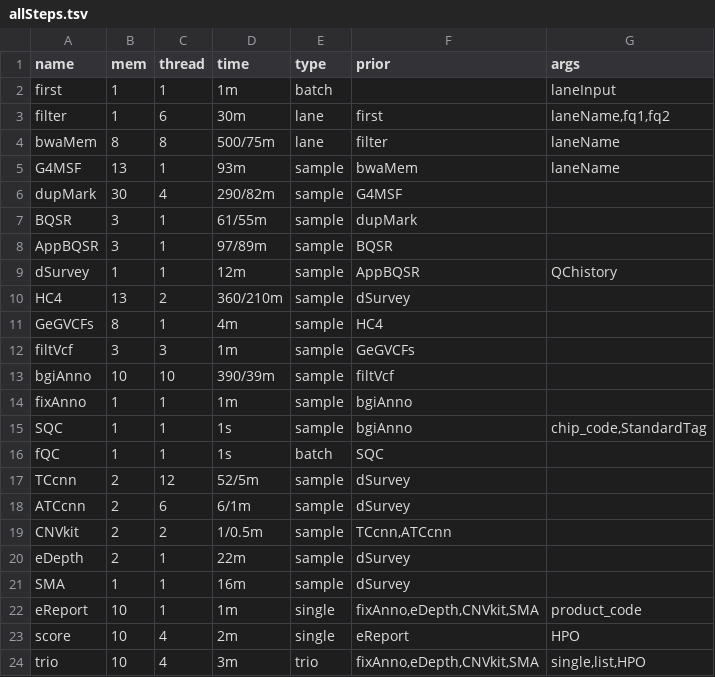
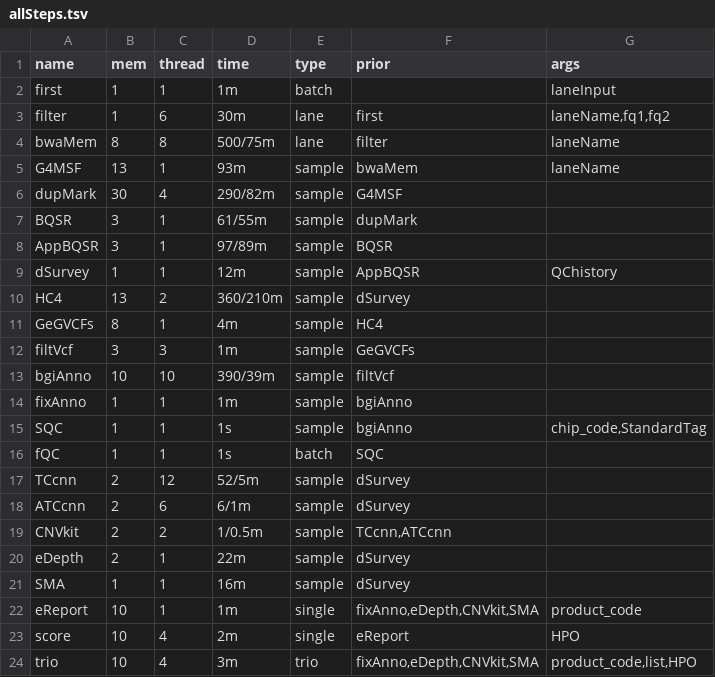
Before and after one commit to liserjrqlxue/WESIM, a TSV file: etc/allSteps.tsv, drawn as a sheet.

```diff
--- a/etc/allSteps.tsv
+++ b/etc/allSteps.tsv
@@ -23,2 +23,2 @@ eReport	10	1	1m	single	fixAnno,eDepth,CNVkit,SMA	product_code
 score	10	4	2m	single	eReport	HPO
-trio	10	4	3m	trio	fixAnno,eDepth,CNVkit,SMA	single,list,HPO
+trio	10	4	3m	trio	fixAnno,eDepth,CNVkit,SMA	product_code,list,HPO
```
Also changed, not shown: 3 other files.
